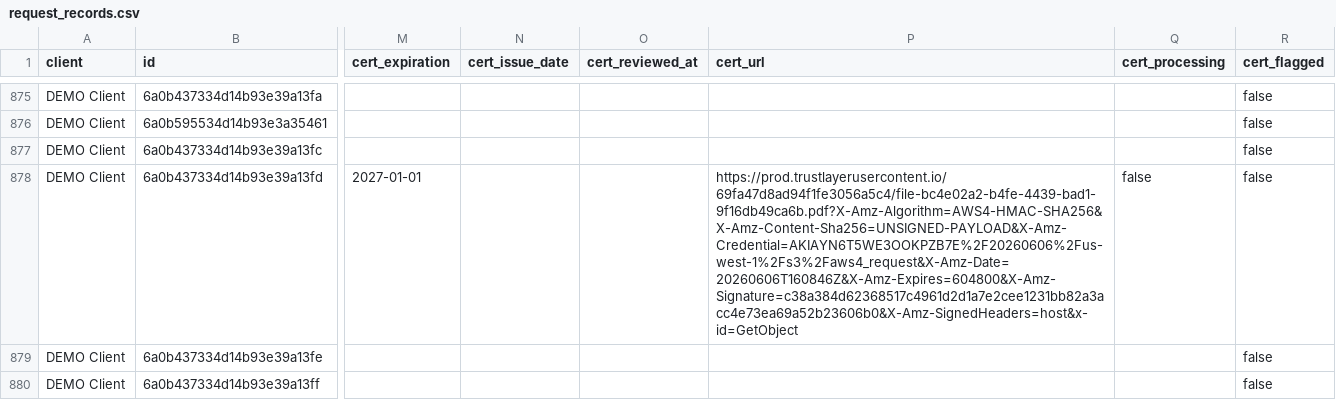
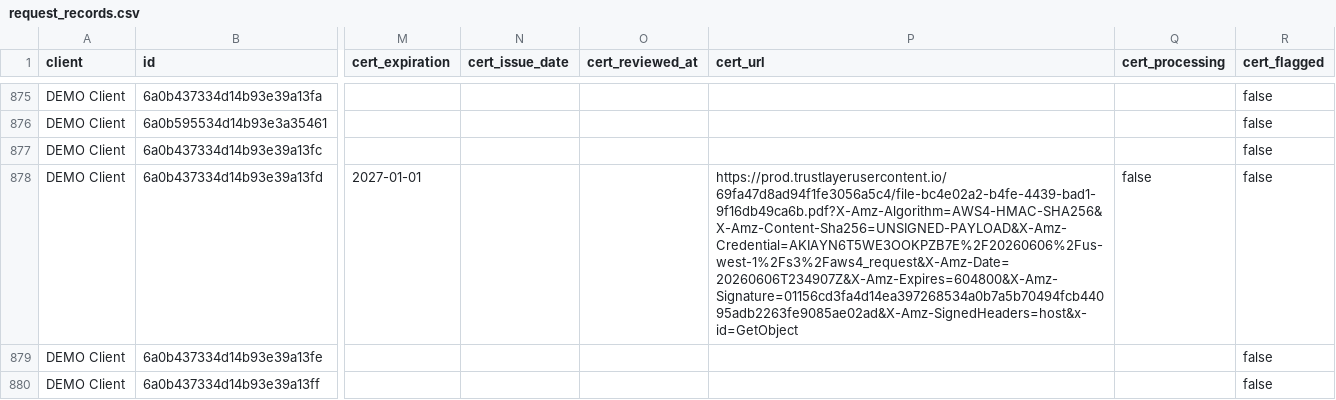
Before and after one commit to HUBCertSecure/client-management-platform, a CSV file: data/trustlayer/request_records.csv, drawn as a sheet; only a part is shown, gaps mark what is left out; the diff names each change by its address in the sheet, - before the commit and + after, or states it on an @@ line.

```diff
--- a/data/trustlayer/request_records.csv
+++ b/data/trustlayer/request_records.csv
-P878 (cert_url): https://prod.trustlayerusercontent.io/69fa47d8ad94f1fe3056a5c4/file-bc4e02a2-b4fe-4439-bad1-9f16db49ca6b.pdf?X-Amz-Algorithm=AWS4-HMAC-SHA256&X-Amz-Content-Sha256=UNSIGNED-PAYLOAD&X-Amz-Credential=AKIAYN6T5WE3OOKPZB7E%2F20260606%2Fus-west-1%2Fs3%2Faws4_request&X-Amz-Date=20260606T160846Z&X-Amz-Expires=604800&X-Amz-Signature=c38a384d62368517c4961d2d1a7e2cee1231bb82a3acc4e73ea69a52b23606b0&X-Amz-SignedHeaders=host&x-id=GetObject
+P878 (cert_url): https://prod.trustlayerusercontent.io/69fa47d8ad94f1fe3056a5c4/file-bc4e02a2-b4fe-4439-bad1-9f16db49ca6b.pdf?X-Amz-Algorithm=AWS4-HMAC-SHA256&X-Amz-Content-Sha256=UNSIGNED-PAYLOAD&X-Amz-Credential=AKIAYN6T5WE3OOKPZB7E%2F20260606%2Fus-west-1%2Fs3%2Faws4_request&X-Amz-Date=20260606T234907Z&X-Amz-Expires=604800&X-Amz-Signature=01156cd3fa4d14ea397268534a0b7a5b70494fcb44095adb2263fe9085ae02ad&X-Amz-SignedHeaders=host&x-id=GetObject
```
Also changed, not shown: data/trustlayer/contacts.csv, data/trustlayer/context_record_attributes.csv, 4 other files.
